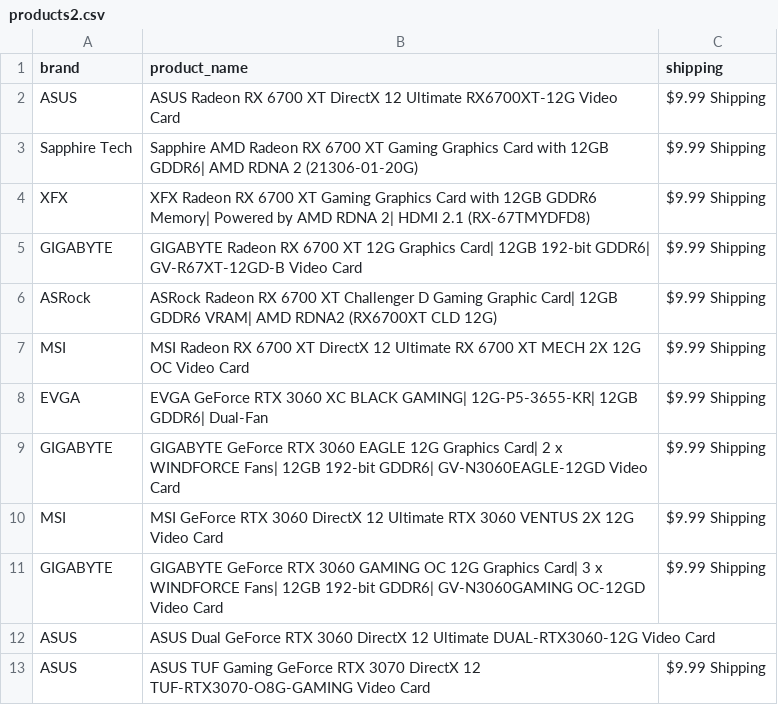
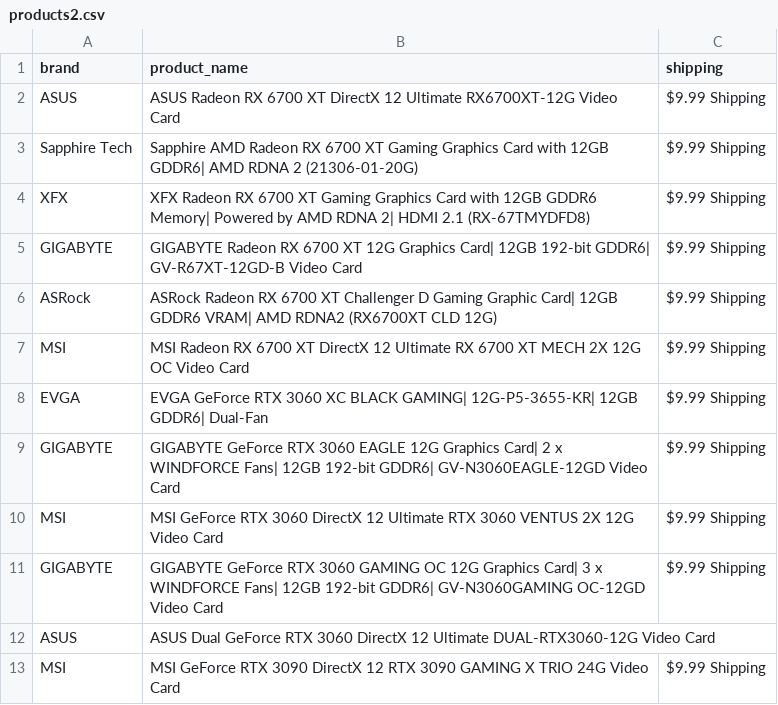
Before and after one commit to edwsqa/Crawler, a CSV file: files/products2.csv, drawn as a sheet; removed rows and columns are numbered as before the commit, all else as after; the diff names each change by its address in the sheet, - before the commit and + after, or states it on an @@ line.

Commit message:
Automatic commit and push

```diff
--- a/files/products2.csv
+++ b/files/products2.csv
-row 13: ASUS | ASUS TUF Gaming GeForce RTX 3070 DirectX 12 TUF-RTX3070-O8G-GAMING Video Card | $9.99 Shipping
+row 13: MSI | MSI GeForce RTX 3090 DirectX 12 RTX 3090 GAMING X TRIO 24G Video Card | $9.99 Shipping
```
